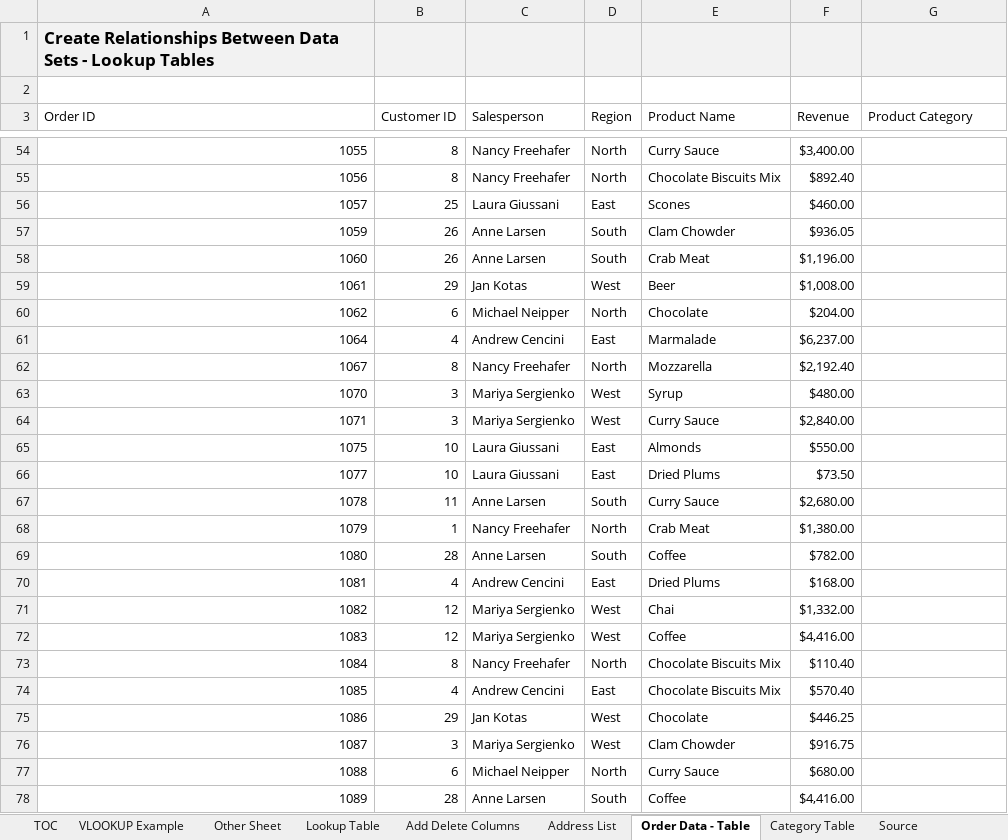
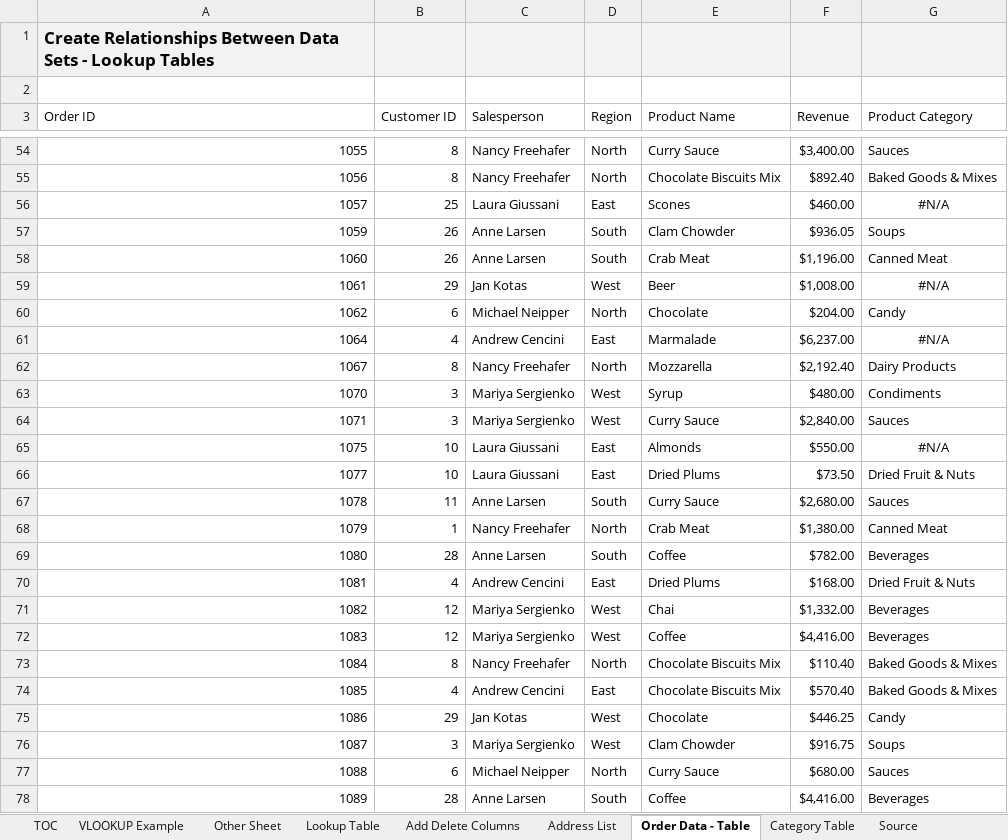
Before and after one commit to mbarger2/skills_practice, an Excel workbook: excel/V-Lookup/VLOOKUP-Challenge-START.xlsx, sheet Order Data - Table, drawn as a sheet; only a part is shown, gaps mark what is left out; values as stored, in another font and other column widths than the file's, no borders; charts and pictures and table styles not drawn; the diff covers the shown part only; the diff names each change by its address in the sheet, - before the commit and + after, or states it on an @@ line.

```diff
--- a/excel/V-Lookup/VLOOKUP-Challenge-START.xlsx (sheet Order Data - Table)
+++ b/excel/V-Lookup/VLOOKUP-Challenge-START.xlsx (sheet Order Data - Table)
-G54 (Product Category): (empty)
+G54 (Product Category): Sauces
-G55 (Product Category): (empty)
+G55 (Product Category): Baked Goods & Mixes
-G56 (Product Category): (empty)
+G56 (Product Category): #N/A
-G57 (Product Category): (empty)
+G57 (Product Category): Soups
-G58 (Product Category): (empty)
+G58 (Product Category): Canned Meat
-G59 (Product Category): (empty)
+G59 (Product Category): #N/A
-G60 (Product Category): (empty)
+G60 (Product Category): Candy
-G61 (Product Category): (empty)
+G61 (Product Category): #N/A
-G62 (Product Category): (empty)
+G62 (Product Category): Dairy Products
-G63 (Product Category): (empty)
+G63 (Product Category): Condiments
-G64 (Product Category): (empty)
+G64 (Product Category): Sauces
-G65 (Product Category): (empty)
+G65 (Product Category): #N/A
-G66 (Product Category): (empty)
+G66 (Product Category): Dried Fruit & Nuts
-G67 (Product Category): (empty)
+G67 (Product Category): Sauces
-G68 (Product Category): (empty)
+G68 (Product Category): Canned Meat
-G69 (Product Category): (empty)
+G69 (Product Category): Beverages
-G70 (Product Category): (empty)
+G70 (Product Category): Dried Fruit & Nuts
-G71:G72 (Product Category): (empty)
+G71:G72 (Product Category): Beverages
-G73:G74 (Product Category): (empty)
+G73:G74 (Product Category): Baked Goods & Mixes
-G75 (Product Category): (empty)
+G75 (Product Category): Candy
-G76 (Product Category): (empty)
+G76 (Product Category): Soups
-G77 (Product Category): (empty)
+G77 (Product Category): Sauces
-G78 (Product Category): (empty)
+G78 (Product Category): Beverages
```
Also changed, not shown: 313 edited cells elsewhere in this sheet, sheet Address List.
